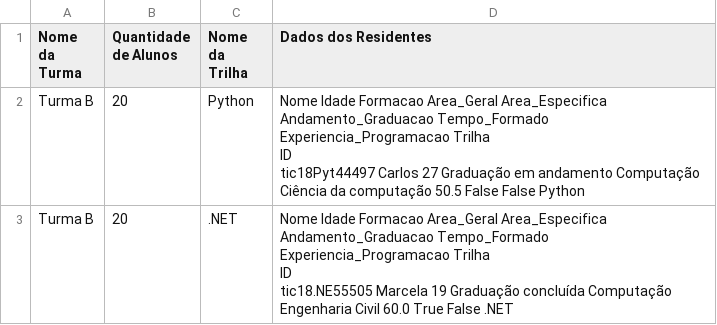
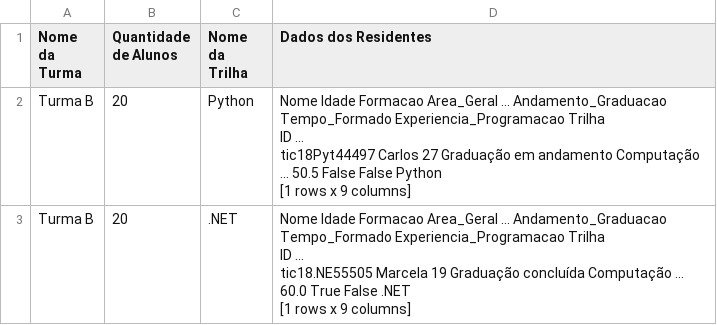
Before and after one commit to ManoelPatrocinio/Trilha_Python, a CSV file: 18_22_Dezembro/Pratica06/dados_turmas_csv/Turma B_dados.csv, drawn as a sheet.

```diff
--- a/18_22_Dezembro/Pratica06/dados_turmas_csv/Turma B_dados.csv
+++ b/18_22_Dezembro/Pratica06/dados_turmas_csv/Turma B_dados.csv
@@ -1,7 +1,11 @@
 Nome da Turma,Quantidade de Alunos,Nome da Trilha,Dados dos Residentes
-Turma B,20,Python,"                 Nome  Idade                Formacao  Area_Geral        Area_Especifica  Andamento_Graduacao  Tempo_Formado  Experiencia_Programacao  Trilha
-ID
-tic18Pyt44497  Carlos     27  Graduação em andamento  Computação  Ciência da computação                 50.5          False                    False  Python"
-Turma B,20,.NET,"                  Nome  Idade             Formacao  Area_Geral   Area_Especifica  Andamento_Graduacao  Tempo_Formado  Experiencia_Programacao Trilha
-ID
-tic18.NE55505  Marcela     19  Graduação concluída  Computação  Engenharia Civil                 60.0           True                    False   .NET"
+Turma B,20,Python,"                 Nome  Idade                Formacao  Area_Geral  ... Andamento_Graduacao  Tempo_Formado  Experiencia_Programacao  Trilha
+ID                                                                ...
+tic18Pyt44497  Carlos     27  Graduação em andamento  Computação  ...                50.5          False                    False  Python
+
+[1 rows x 9 columns]"
+Turma B,20,.NET,"                  Nome  Idade             Formacao  Area_Geral  ... Andamento_Graduacao  Tempo_Formado  Experiencia_Programacao  Trilha
+ID                                                              ...
+tic18.NE55505  Marcela     19  Graduação concluída  Computação  ...                60.0           True                    False    .NET
+
+[1 rows x 9 columns]"
```
Also changed, not shown: 18_22_Dezembro/Pratica06/dados_turmas_csv/Turma A_dados.csv, 15 other files.
